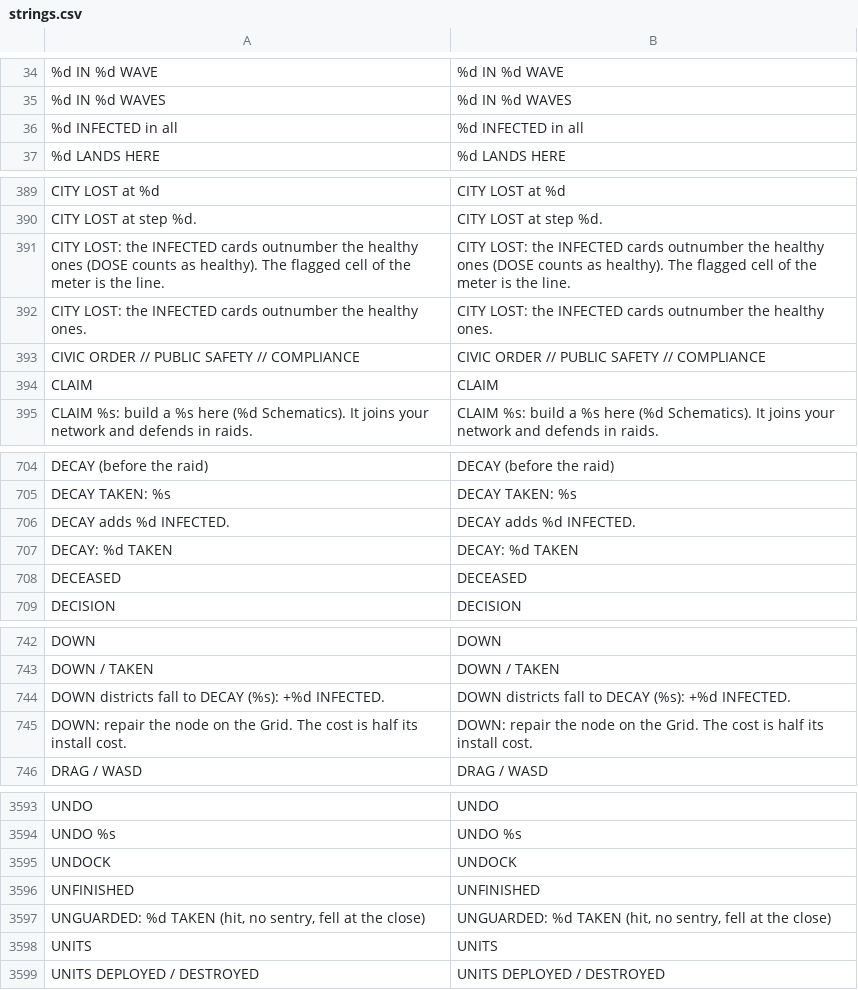
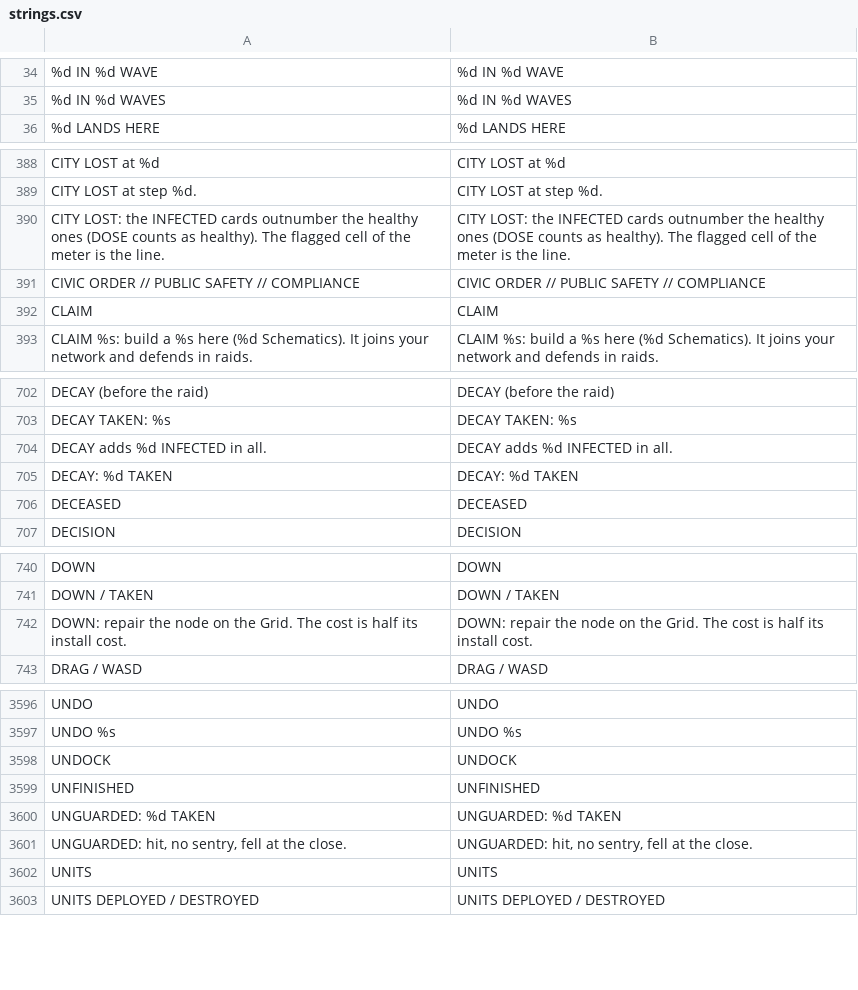
Before and after one commit to Noitues/REBEL_CELL, a CSV file: assets/text/strings.csv, drawn as a sheet; only a part is shown, gaps mark what is left out; removed rows and columns are numbered as before the commit, all else as after; the diff covers the shown part only; the diff names each change by its address in the sheet, - before the commit and + after, or states it on an @@ line.

```diff
--- a/assets/text/strings.csv
+++ b/assets/text/strings.csv
-row 36: %d INFECTED in all | %d INFECTED in all
-row 392: CITY LOST: the INFECTED cards outnumber the healthy ones. | CITY LOST: the INFECTED cards outnumber the healthy ones.
-A704: DECAY adds %d INFECTED.
+A704: DECAY adds %d INFECTED in all.
-B704: DECAY adds %d INFECTED.
+B704: DECAY adds %d INFECTED in all.
-row 744: DOWN districts fall to DECAY (%s): +%d INFECTED. | DOWN districts fall to DECAY (%s): +%d INFECTED.
+row 3600: UNGUARDED: %d TAKEN | UNGUARDED: %d TAKEN
-A3601: UNGUARDED: %d TAKEN (hit, no sentry, fell at the close)
+A3601: UNGUARDED: hit, no sentry, fell at the close.
-B3601: UNGUARDED: %d TAKEN (hit, no sentry, fell at the close)
+B3601: UNGUARDED: hit, no sentry, fell at the close.
```
Also changed, not shown: 13 added rows and 5 removed rows elsewhere in this file, 9 other files.
